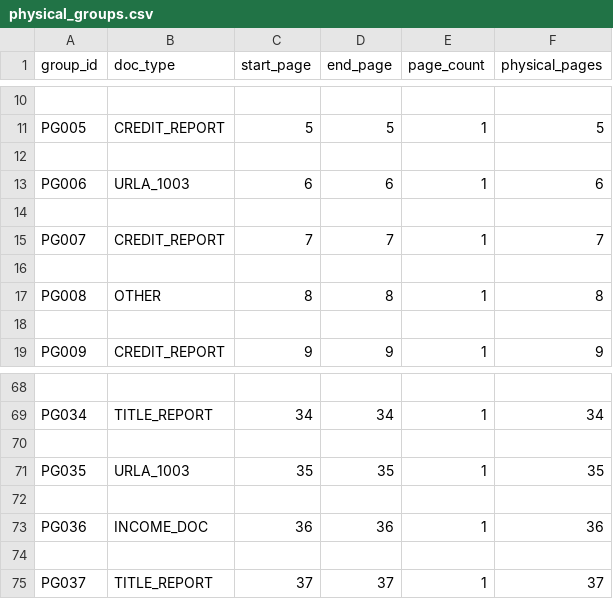
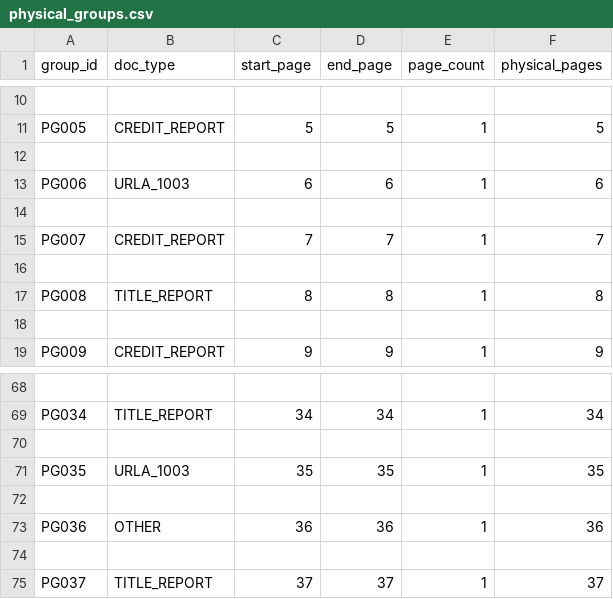
Before and after one commit to kimheeseon0526/mk-lending-document-classifier, a CSV file: outputs/package_01_hybrid/physical_groups.csv, drawn as a sheet; only a part is shown, gaps mark what is left out.

```diff
--- a/outputs/package_01_hybrid/physical_groups.csv
+++ b/outputs/package_01_hybrid/physical_groups.csv
@@ -16,3 +16,3 @@ PG007,CREDIT_REPORT,7,7,1,7
 
-PG008,OTHER,8,8,1,8
+PG008,TITLE_REPORT,8,8,1,8
 
@@ -72,3 +72,3 @@ PG035,URLA_1003,35,35,1,35
 
-PG036,INCOME_DOC,36,36,1,36
+PG036,OTHER,36,36,1,36
 
```
Also changed, not shown: outputs/package_01_hybrid/page_results.csv, 11 other files.
